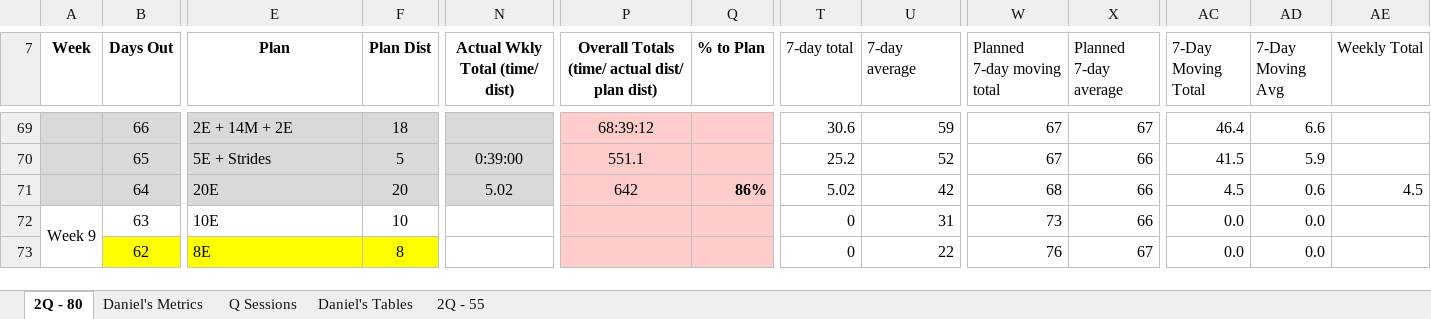
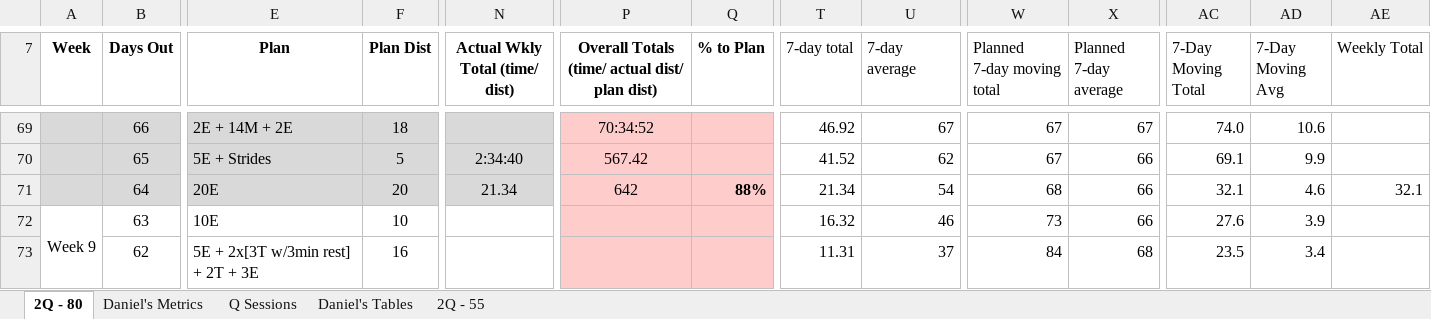
Before and after one commit to danmcgraw94/Running, an Excel workbook: TrainingPlans/CHI 2025 Daniels.xlsx, sheet 2Q - 80, drawn as a sheet; only a part is shown, gaps mark what is left out; values as stored, in another font and other column widths than the file's, no borders; the diff covers the shown part only; the diff names each change by its address in the sheet, - before the commit and + after, or states it on an @@ line.

```diff
--- a/TrainingPlans/CHI 2025 Daniels.xlsx (sheet 2Q - 80)
+++ b/TrainingPlans/CHI 2025 Daniels.xlsx (sheet 2Q - 80)
-P69: 68:39:12
+P69: 70:34:52
-T69 (7-day total): 30.6
+T69 (7-day total): 46.92
-U69 (7-day average): 59
+U69 (7-day average): 67
-AC69 (7-Day Moving Total): 46.4
+AC69 (7-Day Moving Total): 74.0
-AD69 (7-Day Moving Avg): 6.6
+AD69 (7-Day Moving Avg): 10.6
-N70 (Actual Wkly Total (time/ dist)): 0:39:00
+N70 (Actual Wkly Total (time/ dist)): 2:34:40
-P70: 551.1
+P70: 567.42
-T70 (7-day total): 25.2
+T70 (7-day total): 41.52
-U70 (7-day average): 52
+U70 (7-day average): 62
-AC70 (7-Day Moving Total): 41.5
+AC70 (7-Day Moving Total): 69.1
-AD70 (7-Day Moving Avg): 5.9
+AD70 (7-Day Moving Avg): 9.9
-N71 (Actual Wkly Total (time/ dist)): 5.02
+N71 (Actual Wkly Total (time/ dist)): 21.34
-Q71 (% to Plan): 86%
+Q71 (% to Plan): 88%
-T71 (7-day total): 5.02
+T71 (7-day total): 21.34
-U71 (7-day average): 42
+U71 (7-day average): 54
-AC71 (7-Day Moving Total): 4.5
+AC71 (7-Day Moving Total): 32.1
-AD71 (7-Day Moving Avg): 0.6
+AD71 (7-Day Moving Avg): 4.6
-AE71 (Weekly Total): 4.5
+AE71 (Weekly Total): 32.1
-T72 (7-day total): 0
+T72 (7-day total): 16.32
-U72 (7-day average): 31
+U72 (7-day average): 46
-AC72 (7-Day Moving Total): 0.0
+AC72 (7-Day Moving Total): 27.6
-AD72 (7-Day Moving Avg): 0.0
+AD72 (7-Day Moving Avg): 3.9
-B73:F73 fill: #FFFF00
+B73:F73 fill: none
-E73 (Plan): 8E
+E73 (Plan): 5E + 2x[3T w/3min rest] + 2T + 3E
-F73 (Plan Dist): 8
+F73 (Plan Dist): 16
-T73 (7-day total): 0
+T73 (7-day total): 11.31
-U73 (7-day average): 22
+U73 (7-day average): 37
-W73 (Planned 7-day moving total): 76
+W73 (Planned 7-day moving total): 84
-X73 (Planned 7-day average): 67
+X73 (Planned 7-day average): 68
-AC73 (7-Day Moving Total): 0.0
+AC73 (7-Day Moving Total): 23.5
-AD73 (7-Day Moving Avg): 0.0
+AD73 (7-Day Moving Avg): 3.4
```
Also changed, not shown: 89 edited cells and cell formats elsewhere in this sheet, sheet Daniel's Metrics, charts or pictures.
